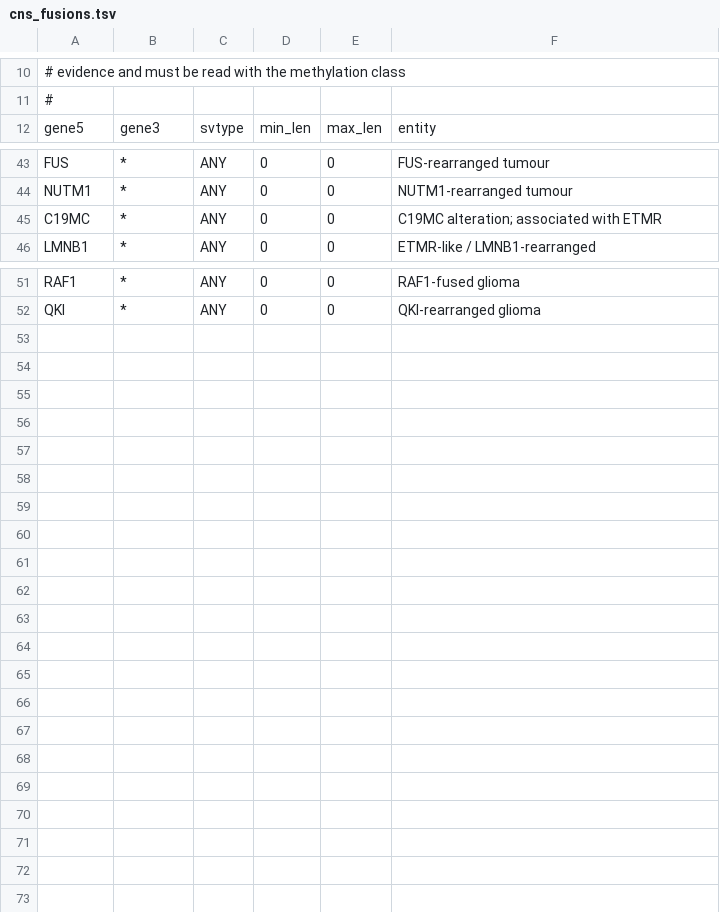
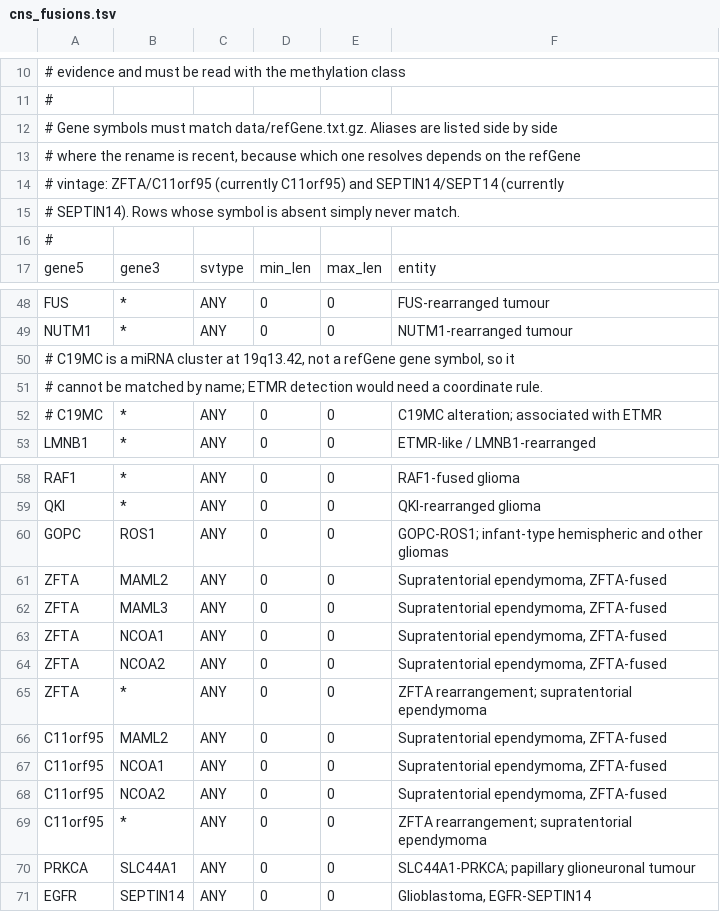
Before and after one commit to areebapatel/Rapid-CNS2_nf, a TSV file: data/cns_fusions.tsv, drawn as a sheet; only a part is shown, gaps mark what is left out.

Commit message:
fusions: add GOPC-ROS1, ZFTA and PRKCA partners; flag alias symbols

```diff
--- a/data/cns_fusions.tsv
+++ b/data/cns_fusions.tsv
@@ -11,2 +11,7 @@
 #
+# Gene symbols must match data/refGene.txt.gz. Aliases are listed side by side
+# where the rename is recent, because which one resolves depends on the refGene
+# vintage: ZFTA/C11orf95 (currently C11orf95) and SEPTIN14/SEPT14 (currently
+# SEPTIN14). Rows whose symbol is absent simply never match.
+#
 gene5	gene3	svtype	min_len	max_len	entity
@@ -44,3 +49,5 @@ FUS	*	ANY	0	0	FUS-rearranged tumour
 NUTM1	*	ANY	0	0	NUTM1-rearranged tumour
-C19MC	*	ANY	0	0	C19MC alteration; associated with ETMR
+# C19MC is a miRNA cluster at 19q13.42, not a refGene gene symbol, so it
+# cannot be matched by name; ETMR detection would need a coordinate rule.
+# C19MC	*	ANY	0	0	C19MC alteration; associated with ETMR
 LMNB1	*	ANY	0	0	ETMR-like / LMNB1-rearranged
@@ -52 +59,13 @@ RAF1	*	ANY	0	0	RAF1-fused glioma
 QKI	*	ANY	0	0	QKI-rearranged glioma
+GOPC	ROS1	ANY	0	0	GOPC-ROS1; infant-type hemispheric and other gliomas
+ZFTA	MAML2	ANY	0	0	Supratentorial ependymoma, ZFTA-fused
+ZFTA	MAML3	ANY	0	0	Supratentorial ependymoma, ZFTA-fused
+ZFTA	NCOA1	ANY	0	0	Supratentorial ependymoma, ZFTA-fused
+ZFTA	NCOA2	ANY	0	0	Supratentorial ependymoma, ZFTA-fused
+ZFTA	*	ANY	0	0	ZFTA rearrangement; supratentorial ependymoma
+C11orf95	MAML2	ANY	0	0	Supratentorial ependymoma, ZFTA-fused
+C11orf95	NCOA1	ANY	0	0	Supratentorial ependymoma, ZFTA-fused
+C11orf95	NCOA2	ANY	0	0	Supratentorial ependymoma, ZFTA-fused
+C11orf95	*	ANY	0	0	ZFTA rearrangement; supratentorial ependymoma
+PRKCA	SLC44A1	ANY	0	0	SLC44A1-PRKCA; papillary glioneuronal tumour
+EGFR	SEPTIN14	ANY	0	0	Glioblastoma, EGFR-SEPTIN14
```
